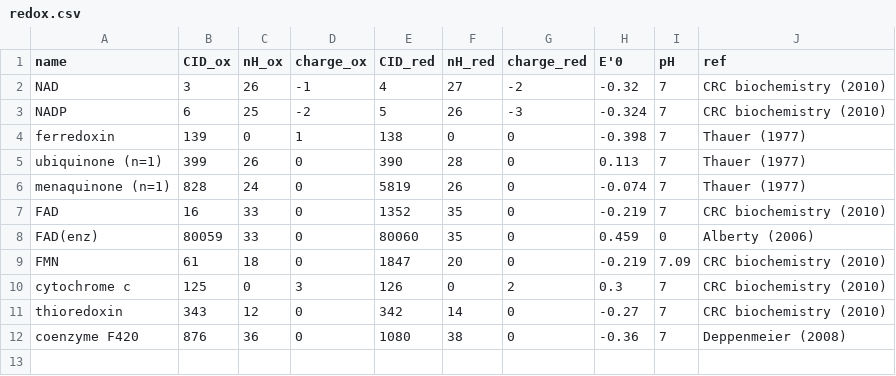
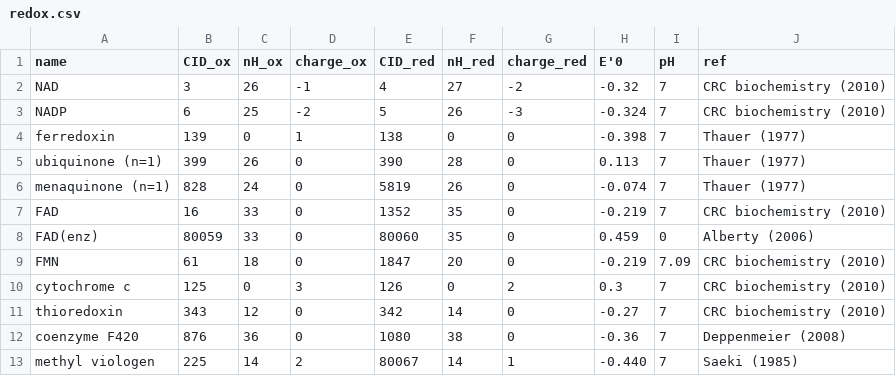
Before and after one commit to eladnoor/milo-lab, a CSV file: data/thermodynamics/redox.csv, drawn as a sheet; the diff names each change by its address in the sheet, - before the commit and + after, or states it on an @@ line.

```diff
--- a/data/thermodynamics/redox.csv
+++ b/data/thermodynamics/redox.csv
+row 13: methyl viologen | 225 | 14 | 2 | 80067 | 14 | 1 | -0.440 | 7 | Saeki (1985)
```
Also changed, not shown: data/kegg/kegg_additions.csv, 5 other files.
